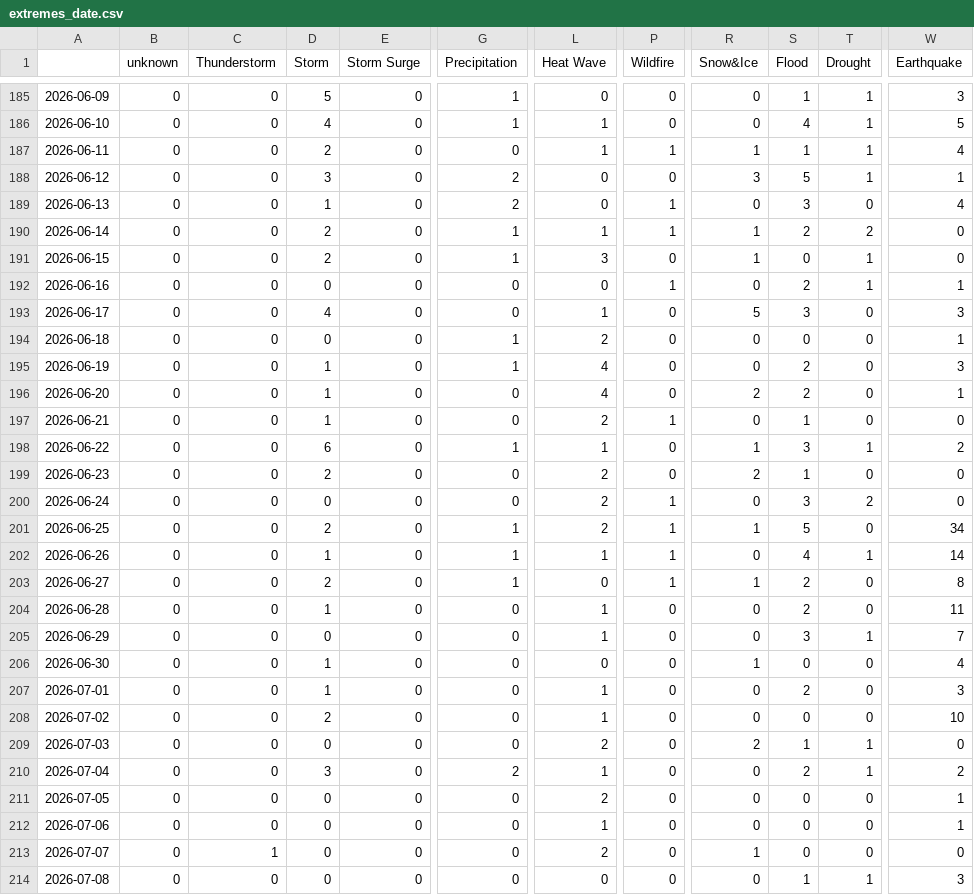
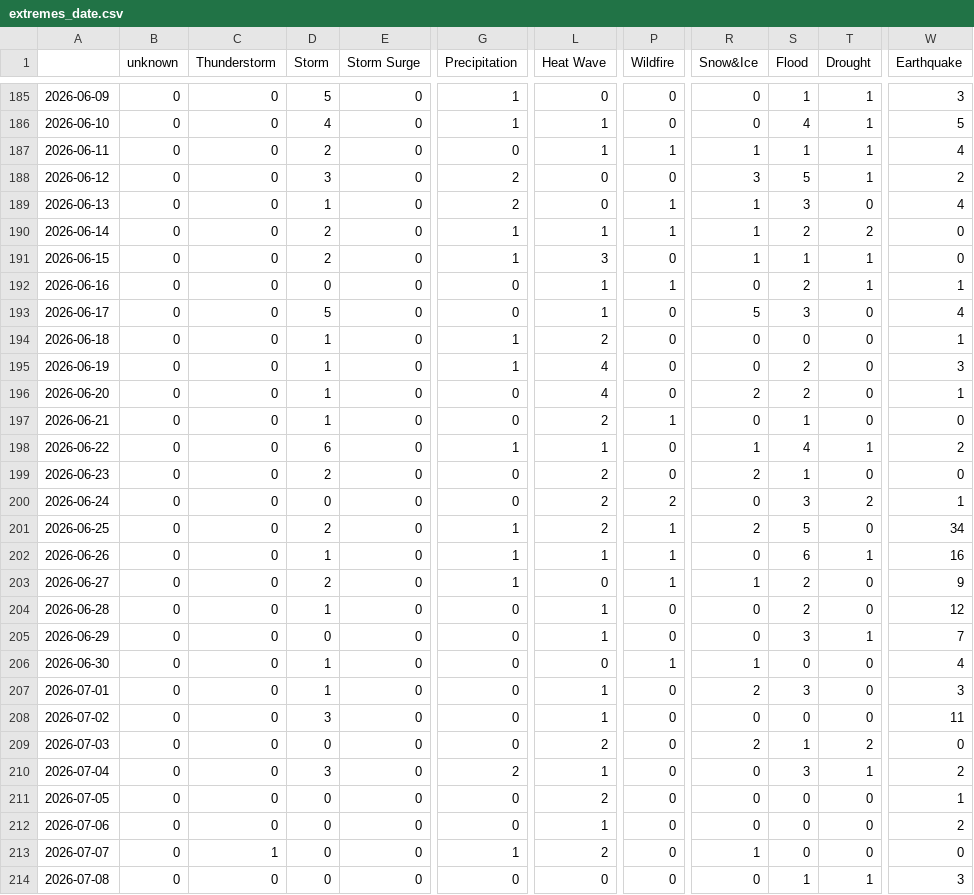
Before and after one commit to jannikdo28-news/spanishExtremes, a CSV file: csv/extremes_date.csv, drawn as a sheet; only a part is shown, gaps mark what is left out; the diff covers the shown part only; the diff names each change by its address in the sheet, - before the commit and + after, or states it on an @@ line.

```diff
--- a/csv/extremes_date.csv
+++ b/csv/extremes_date.csv
-W188 (Earthquake): 1
+W188 (Earthquake): 2
-R189 (Snow&Ice): 0
+R189 (Snow&Ice): 1
-S191 (Flood): 0
+S191 (Flood): 1
-L192 (Heat Wave): 0
+L192 (Heat Wave): 1
-D193 (Storm): 4
+D193 (Storm): 5
-W193 (Earthquake): 3
+W193 (Earthquake): 4
-D194 (Storm): 0
+D194 (Storm): 1
-S198 (Flood): 3
+S198 (Flood): 4
-P200 (Wildfire): 1
+P200 (Wildfire): 2
-W200 (Earthquake): 0
+W200 (Earthquake): 1
-R201 (Snow&Ice): 1
+R201 (Snow&Ice): 2
-S202 (Flood): 4
+S202 (Flood): 6
-W202 (Earthquake): 14
+W202 (Earthquake): 16
-W203 (Earthquake): 8
+W203 (Earthquake): 9
-W204 (Earthquake): 11
+W204 (Earthquake): 12
-P206 (Wildfire): 0
+P206 (Wildfire): 1
-R207 (Snow&Ice): 0
+R207 (Snow&Ice): 2
-S207 (Flood): 2
+S207 (Flood): 3
-D208 (Storm): 2
+D208 (Storm): 3
-W208 (Earthquake): 10
+W208 (Earthquake): 11
-T209 (Drought): 1
+T209 (Drought): 2
-S210 (Flood): 2
+S210 (Flood): 3
-W212 (Earthquake): 1
+W212 (Earthquake): 2
-G213 (Precipitation): 0
+G213 (Precipitation): 1
```
Also changed, not shown: 3 edited cells elsewhere in this file, csv/feeds_date.csv, 9 other files.
